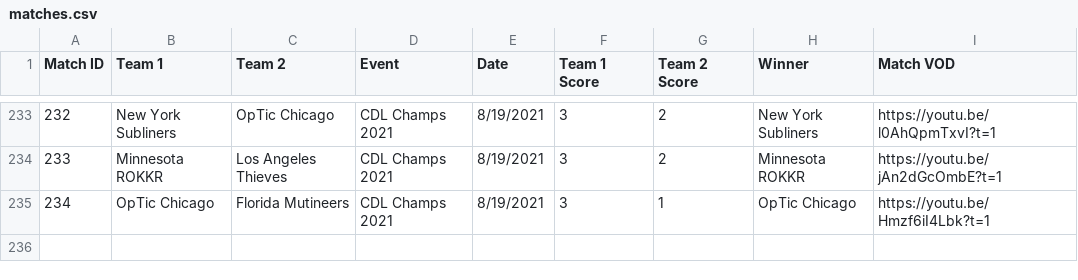
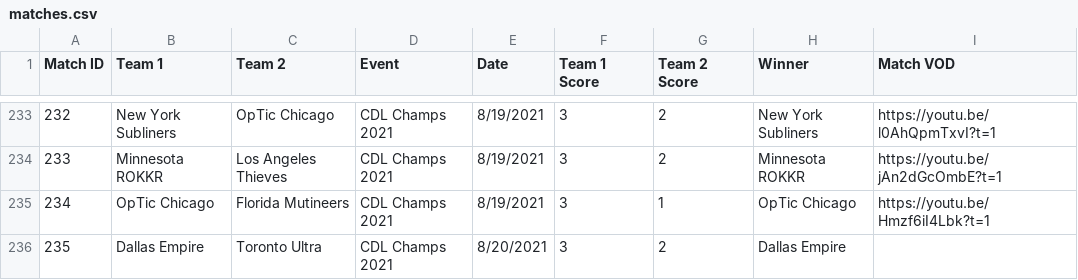
Before and after one commit to cford23/cod-stats-tool, a CSV file: data/matches.csv, drawn as a sheet; only a part is shown, gaps mark what is left out; the diff names each change by its address in the sheet, - before the commit and + after, or states it on an @@ line.

```diff
--- a/data/matches.csv
+++ b/data/matches.csv
+row 236: 235 | Dallas Empire | Toronto Ultra | CDL Champs 2021 | 8/20/2021 | 3 | 2 | Dallas Empire
```
Also changed, not shown: data/maps.csv, 1 other file.
